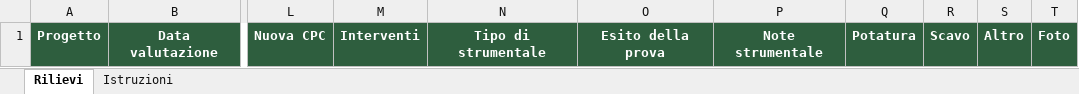
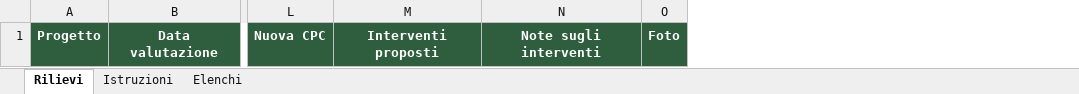
Before and after one commit to GabTree/rilievi-campo, an Excel workbook: modello/Modello_rilievi_GabTree.xlsx, sheet Rilievi, drawn as a sheet; only a part is shown, gaps mark what is left out; values as stored, in another font and other column widths than the file's, no borders; removed rows and columns are numbered as before the commit, all else as after; the diff names each change by its address in the sheet, - before the commit and + after, or states it on an @@ line.

```diff
--- a/modello/Modello_rilievi_GabTree.xlsx (sheet Rilievi)
+++ b/modello/Modello_rilievi_GabTree.xlsx (sheet Rilievi)
+sheet tab: Elenchi
-column M, row 1: Interventi
-column N, row 1: Tipo di strumentale
-column O, row 1: Esito della prova
-column P, row 1: Note strumentale
-column Q, row 1: Potatura
-column R, row 1: Scavo
-column S, row 1: Altro
+column M, row 1: Interventi proposti
+column N, row 1: Note sugli interventi
```
Also changed, not shown: sheet Istruzioni, 6 other files.
